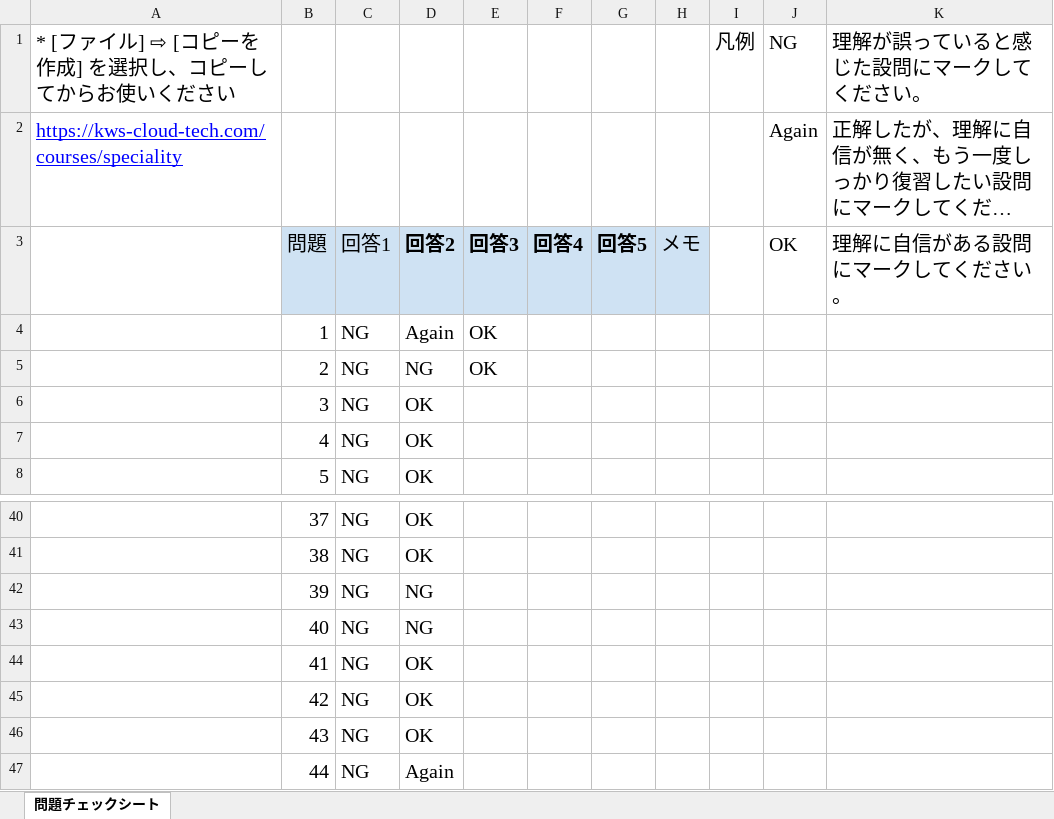
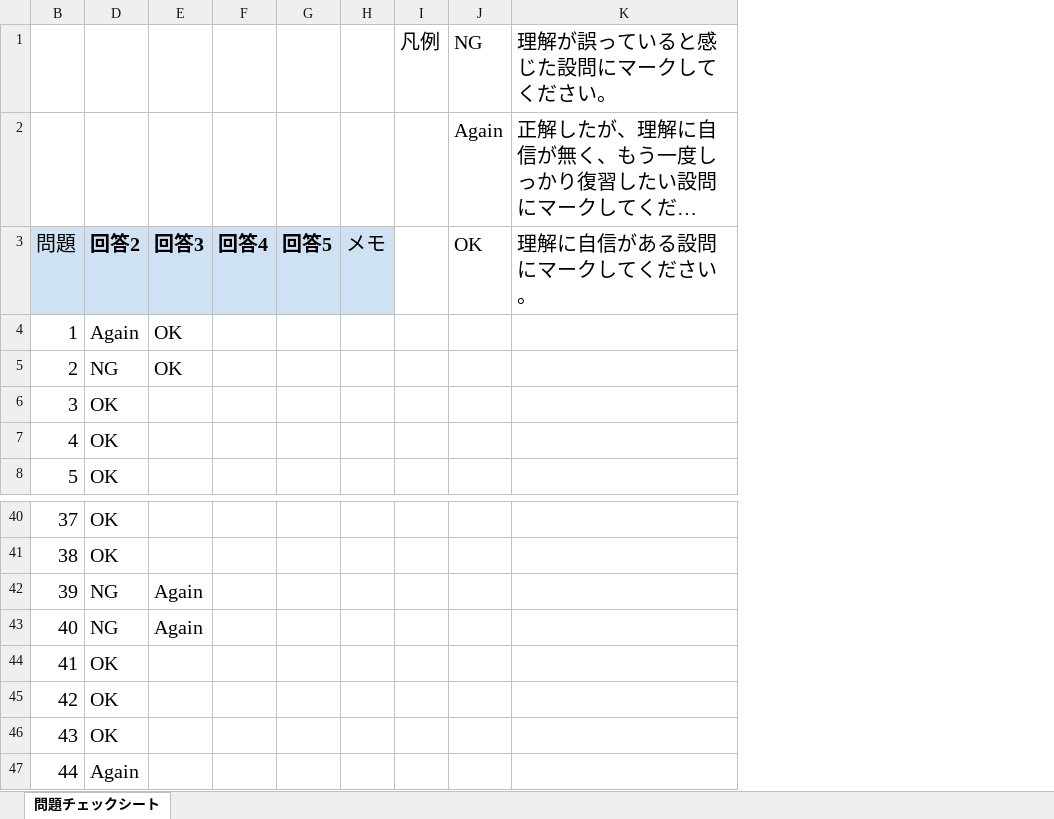
Before and after one commit to souemon/readeing-learning-history, an Excel workbook: work-book/cloudTech/SAP/[SAP-C02]AWS問題集チェックシート.xlsx, sheet 問題チェックシート, drawn as a sheet; only a part is shown, gaps mark what is left out; long unchanged cells end in …; values as stored, in another font and other column widths than the file's, no borders; conditional formats not drawn; the diff covers the shown part only; the diff names each change by its address in the sheet, - before the commit and + after, or states it on an @@ line.

```diff
--- a/work-book/cloudTech/SAP/[SAP-C02]AWS問題集チェックシート.xlsx (sheet 問題チェックシート)
+++ b/work-book/cloudTech/SAP/[SAP-C02]AWS問題集チェックシート.xlsx (sheet 問題チェックシート)
@@ column A hidden, rows 1-2: * [ファイル] ⇨ [コピーを作成] を選択し、コピーしてからお使いください | https://kws-cloud-tech.com/courses/speciality @@
@@ column C hidden, rows 3-8: 回答1 | NG | NG | NG | NG | NG; rows 40-47: all NG @@
-E42:E43: (empty)
+E42:E43: Again
```
Also changed, not shown: 16 edited cells elsewhere in this sheet.
